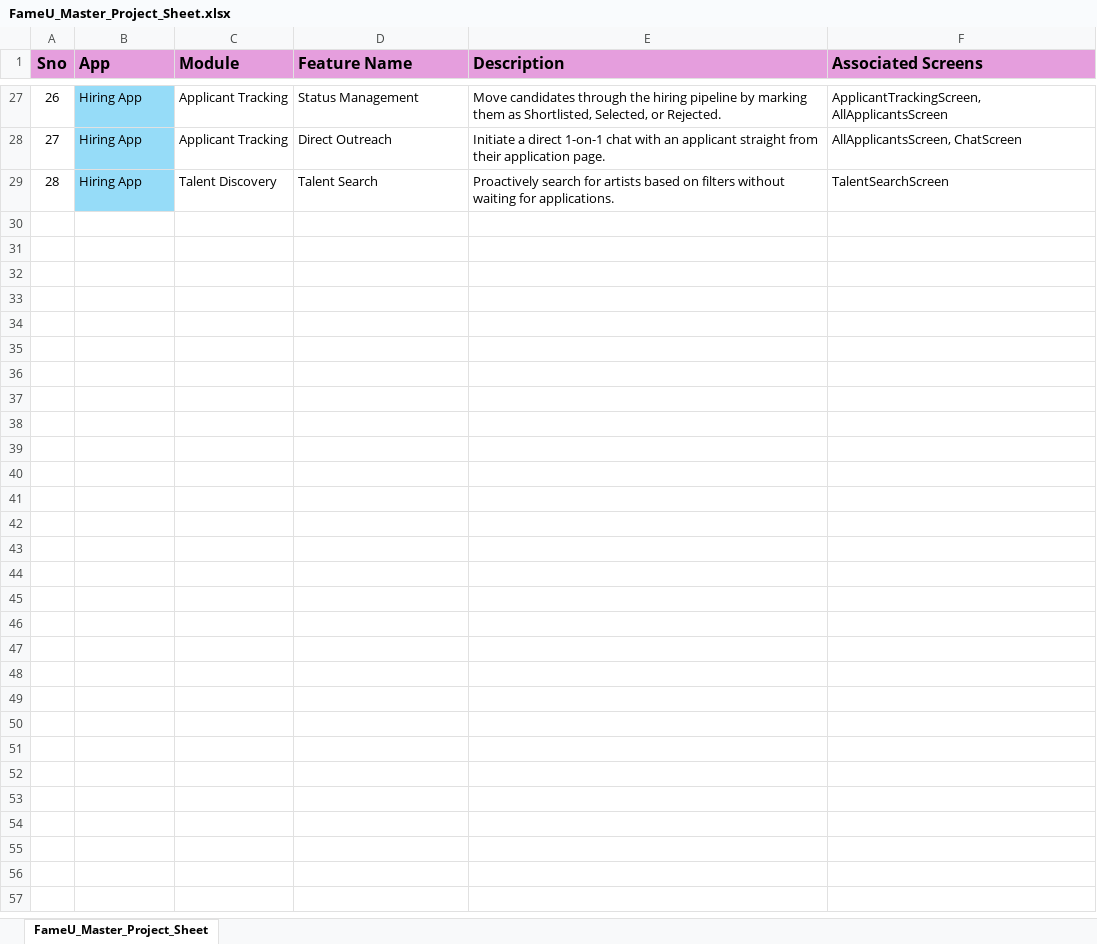
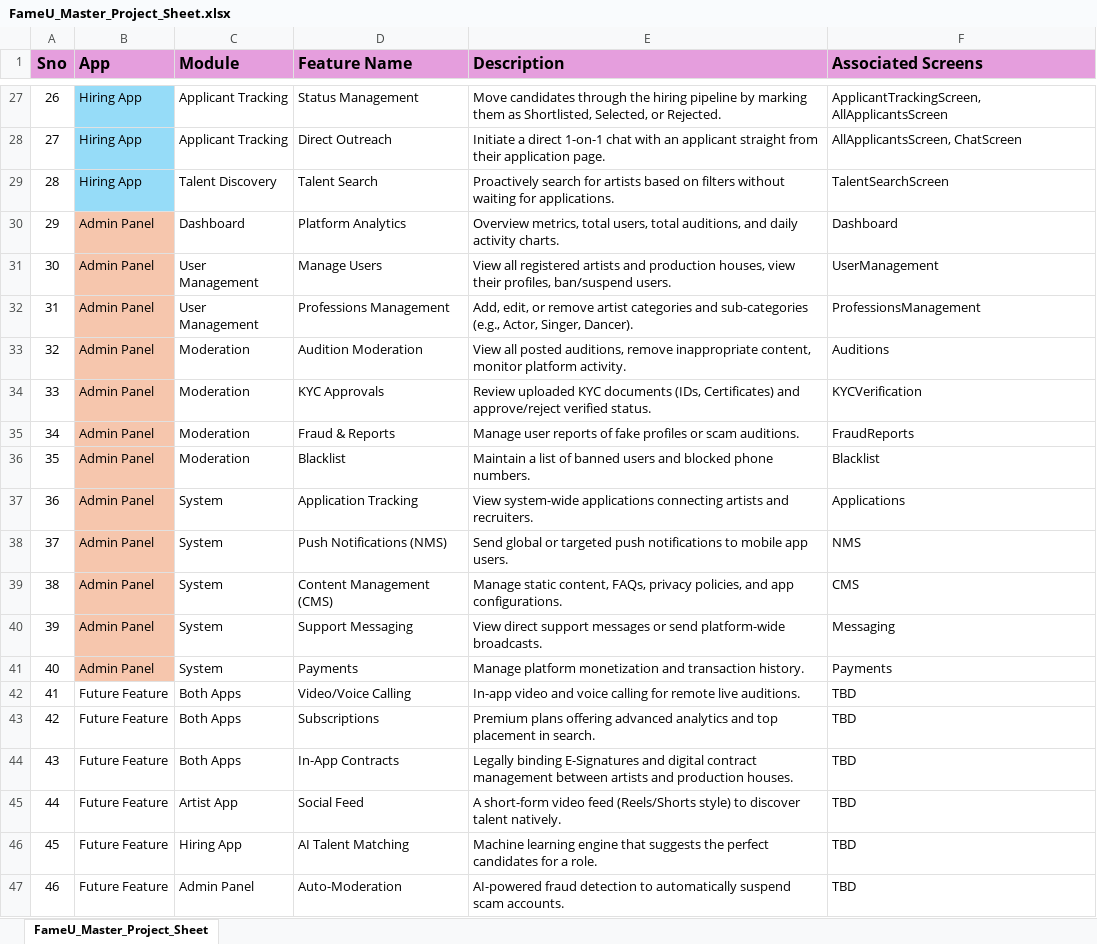
Before and after one commit to ckrtechnologies/fameu, an Excel workbook: project docs/FameU_Master_Project_Sheet.xlsx, sheet FameU_Master_Project_Sheet, drawn as a sheet; only a part is shown, gaps mark what is left out; values as stored, in another font and other column widths than the file's, no borders; the diff covers the shown part only; the diff names each change by its address in the sheet, - before the commit and + after, or states it on an @@ line.

```diff
--- a/project docs/FameU_Master_Project_Sheet.xlsx (sheet FameU_Master_Project_Sheet)
+++ b/project docs/FameU_Master_Project_Sheet.xlsx (sheet FameU_Master_Project_Sheet)
@@ row 30 unhidden: 29 | Admin Panel | Dashboard | Platform Analytics | Overview metrics, total users, total auditions, and daily activity charts. | Dashboard @@
@@ row 31 unhidden: 30 | Admin Panel | User Management | Manage Users | View all registered artists and production houses, view their profiles, ban/suspend users. | UserManagement @@
@@ row 32 unhidden: 31 | Admin Panel | User Management | Professions Management | Add, edit, or remove artist categories and sub-categories (e.g., Actor, Singer, Dancer). | ProfessionsManagement @@
@@ row 33 unhidden: 32 | Admin Panel | Moderation | Audition Moderation | View all posted auditions, remove inappropriate content, monitor platform activity. | Auditions @@
@@ row 34 unhidden: 33 | Admin Panel | Moderation | KYC Approvals | Review uploaded KYC documents (IDs, Certificates) and approve/reject verified status. | KYCVerification @@
@@ row 35 unhidden: 34 | Admin Panel | Moderation | Fraud & Reports | Manage user reports of fake profiles or scam auditions. | FraudReports @@
@@ row 36 unhidden: 35 | Admin Panel | Moderation | Blacklist | Maintain a list of banned users and blocked phone numbers. | Blacklist @@
@@ row 37 unhidden: 36 | Admin Panel | System | Application Tracking | View system-wide applications connecting artists and recruiters. | Applications @@
@@ row 38 unhidden: 37 | Admin Panel | System | Push Notifications (NMS) | Send global or targeted push notifications to mobile app users. | NMS @@
@@ row 39 unhidden: 38 | Admin Panel | System | Content Management (CMS) | Manage static content, FAQs, privacy policies, and app configurations. | CMS @@
@@ row 40 unhidden: 39 | Admin Panel | System | Support Messaging | View direct support messages or send platform-wide broadcasts. | Messaging @@
@@ row 41 unhidden: 40 | Admin Panel | System | Payments | Manage platform monetization and transaction history. | Payments @@
@@ row 42 unhidden: 41 | Future Feature | Both Apps | Video/Voice Calling | In-app video and voice calling for remote live auditions. | TBD @@
@@ row 43 unhidden: 42 | Future Feature | Both Apps | Subscriptions | Premium plans offering advanced analytics and top placement in search. | TBD @@
@@ row 44 unhidden: 43 | Future Feature | Both Apps | In-App Contracts | Legally binding E-Signatures and digital contract management between artists and production houses. | TBD @@
@@ row 45 unhidden: 44 | Future Feature | Artist App | Social Feed | A short-form video feed (Reels/Shorts style) to discover talent natively. | TBD @@
@@ row 46 unhidden: 45 | Future Feature | Hiring App | AI Talent Matching | Machine learning engine that suggests the perfect candidates for a role. | TBD @@
@@ row 47 unhidden: 46 | Future Feature | Admin Panel | Auto-Moderation | AI-powered fraud detection to automatically suspend scam accounts. | TBD @@
```
Also changed, not shown: 12 hidden or unhidden rows elsewhere in this sheet, 9 other files.
